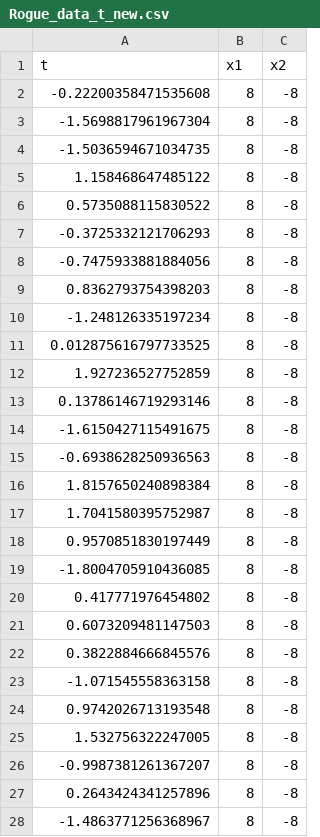
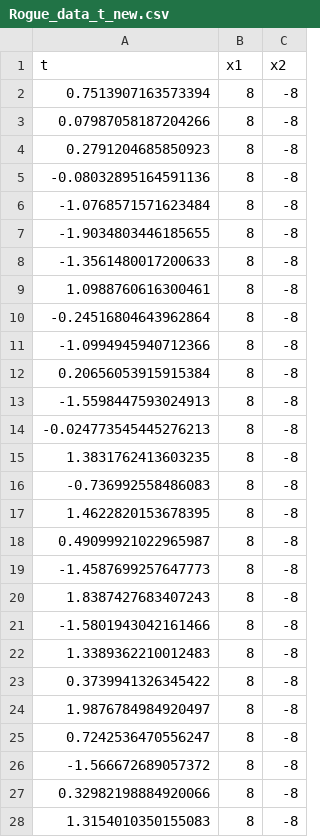
Before and after one commit to sk-yang666/PINN-on-NLS, a CSV file: Rogue_data_t_new.csv, drawn as a sheet; only a part is shown; the diff covers the shown part only.

```diff
--- a/Rogue_data_t_new.csv
+++ b/Rogue_data_t_new.csv
@@ -1,28 +1,28 @@
 t,x1,x2
--0.22200358471535608,8,-8
--1.5698817961967304,8,-8
--1.5036594671034735,8,-8
-1.158468647485122,8,-8
-0.5735088115830522,8,-8
--0.3725332121706293,8,-8
--0.7475933881884056,8,-8
-0.8362793754398203,8,-8
--1.248126335197234,8,-8
-0.012875616797733525,8,-8
-1.927236527752859,8,-8
-0.13786146719293146,8,-8
--1.6150427115491675,8,-8
--0.6938628250936563,8,-8
-1.8157650240898384,8,-8
-1.7041580395752987,8,-8
-0.9570851830197449,8,-8
--1.8004705910436085,8,-8
-0.417771976454802,8,-8
-0.6073209481147503,8,-8
-0.3822884666845576,8,-8
--1.071545558363158,8,-8
-0.9742026713193548,8,-8
-1.532756322247005,8,-8
--0.9987381261367207,8,-8
-0.2643424341257896,8,-8
--1.4863771256368967,8,-8
+0.7513907163573394,8,-8
+0.07987058187204266,8,-8
+0.2791204685850923,8,-8
+-0.08032895164591136,8,-8
+-1.0768571571623484,8,-8
+-1.9034803446185655,8,-8
+-1.3561480017200633,8,-8
+1.0988760616300461,8,-8
+-0.24516804643962864,8,-8
+-1.0994945940712366,8,-8
+0.20656053915915384,8,-8
+-1.5598447593024913,8,-8
+-0.024773545445276213,8,-8
+1.3831762413603235,8,-8
+-0.736992558486083,8,-8
+1.4622820153678395,8,-8
+0.49099921022965987,8,-8
+-1.4587699257647773,8,-8
+1.8387427683407243,8,-8
+-1.5801943042161466,8,-8
+1.3389362210012483,8,-8
+0.3739941326345422,8,-8
+1.9876784984920497,8,-8
+0.7242536470556247,8,-8
+-1.566672689057372,8,-8
+0.32982198884920066,8,-8
+1.3154010350155083,8,-8
```
Also changed, not shown: 173 edited cells elsewhere in this file, Rogue_data_x_new.csv, 4 other files.
